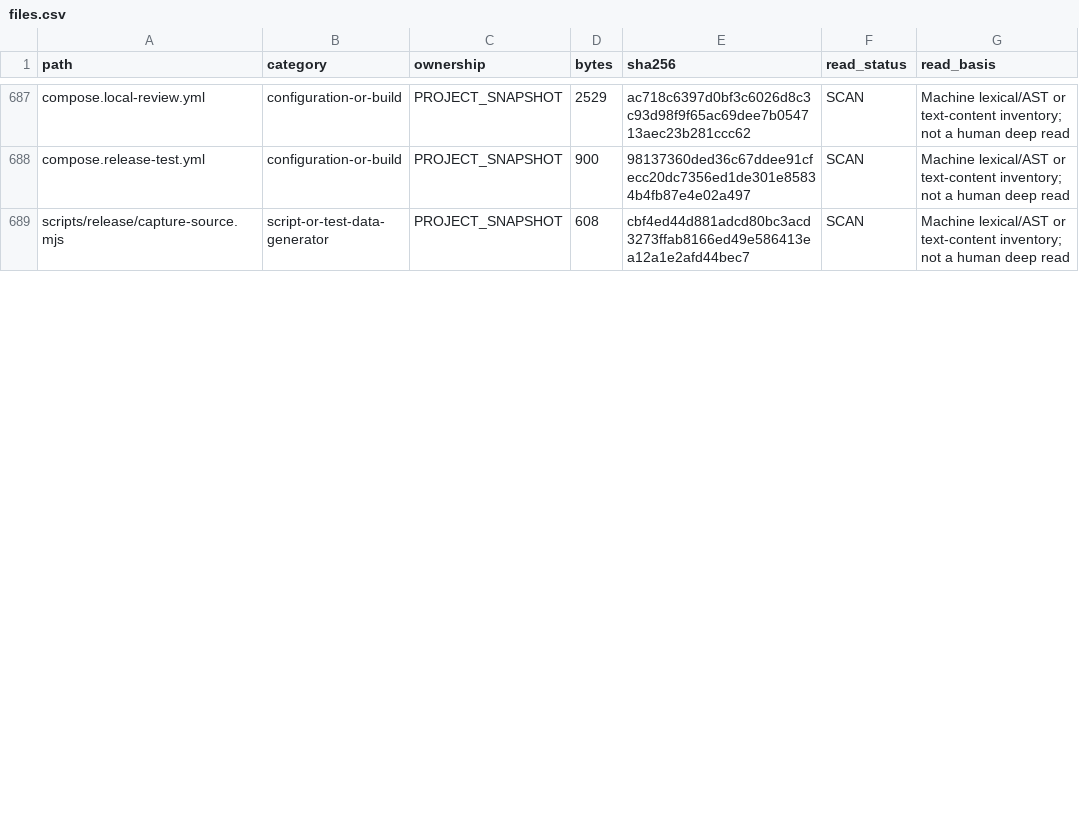
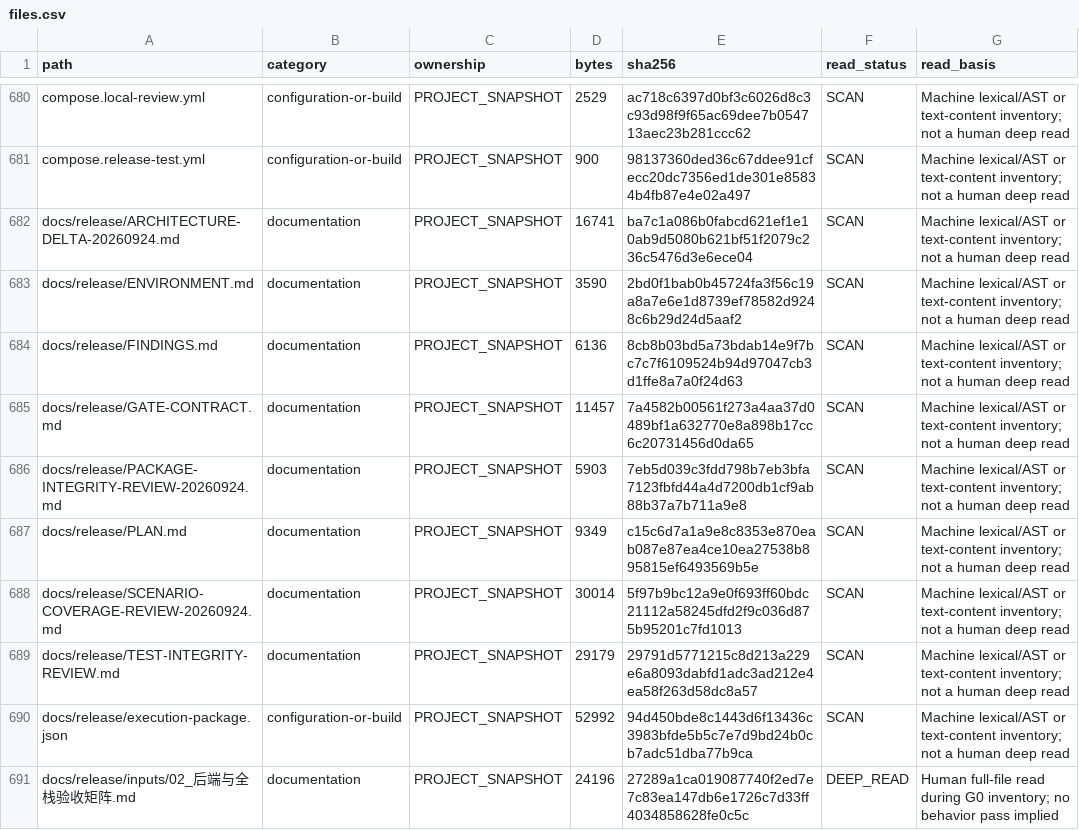
Before and after one commit to SevenTeenBoy17/JKXT, a CSV file: docs/release/inventory/files.csv, drawn as a sheet; only a part is shown, gaps mark what is left out; the shorter side is filled out with more unchanged rows; the diff covers the shown part only.

```diff
--- a/docs/release/inventory/files.csv
+++ b/docs/release/inventory/files.csv
@@ -688 +681,11 @@
 "compose.release-test.yml","configuration-or-build","PROJECT_SNAPSHOT","900","98137360ded36c67ddee91cfecc20dc7356ed1de301e85834b4fb87e4e02a497","SCAN","Machine lexical/AST or text-content inventory; not a human deep read"
+"docs/release/ARCHITECTURE-DELTA-20260924.md","documentation","PROJECT_SNAPSHOT","16741","ba7c1a086b0fabcd621ef1e10ab9d5080b621bf51f2079c236c5476d3e6ece04","SCAN","Machine lexical/AST or text-content inventory; not a human deep read"
+"docs/release/ENVIRONMENT.md","documentation","PROJECT_SNAPSHOT","3590","2bd0f1bab0b45724fa3f56c19a8a7e6e1d8739ef78582d9248c6b29d24d5aaf2","SCAN","Machine lexical/AST or text-content inventory; not a human deep read"
+"docs/release/FINDINGS.md","documentation","PROJECT_SNAPSHOT","6136","8cb8b03bd5a73bdab14e9f7bc7c7f6109524b94d97047cb3d1ffe8a7a0f24d63","SCAN","Machine lexical/AST or text-content inventory; not a human deep read"
+"docs/release/GATE-CONTRACT.md","documentation","PROJECT_SNAPSHOT","11457","7a4582b00561f273a4aa37d0489bf1a632770e8a898b17cc6c20731456d0da65","SCAN","Machine lexical/AST or text-content inventory; not a human deep read"
+"docs/release/PACKAGE-INTEGRITY-REVIEW-20260924.md","documentation","PROJECT_SNAPSHOT","5903","7eb5d039c3fdd798b7eb3bfa7123fbfd44a4d7200db1cf9ab88b37a7b711a9e8","SCAN","Machine lexical/AST or text-content inventory; not a human deep read"
+"docs/release/PLAN.md","documentation","PROJECT_SNAPSHOT","9349","c15c6d7a1a9e8c8353e870eab087e87ea4ce10ea27538b895815ef6493569b5e","SCAN","Machine lexical/AST or text-content inventory; not a human deep read"
+"docs/release/SCENARIO-COVERAGE-REVIEW-20260924.md","documentation","PROJECT_SNAPSHOT","30014","5f97b9bc12a9e0f693ff60bdc21112a58245dfd2f9c036d875b95201c7fd1013","SCAN","Machine lexical/AST or text-content inventory; not a human deep read"
+"docs/release/TEST-INTEGRITY-REVIEW.md","documentation","PROJECT_SNAPSHOT","29179","29791d5771215c8d213a229e6a8093dabfd1adc3ad212e4ea58f263d58dc8a57","SCAN","Machine lexical/AST or text-content inventory; not a human deep read"
+"docs/release/execution-package.json","configuration-or-build","PROJECT_SNAPSHOT","52992","94d450bde8c1443d6f13436c3983bfde5b5c7e7d9bd24b0cb7adc51dba77b9ca","SCAN","Machine lexical/AST or text-content inventory; not a human deep read"
+"docs/release/inputs/02_后端与全栈验收矩阵.md","documentation","PROJECT_SNAPSHOT","24196","27289a1ca019087740f2ed7e7c83ea147db6e1726c7d33ff4034858628fe0c5c","DEEP_READ","Human full-file read during G0 inventory; no behavior pass implied"
```
Also changed, not shown: 9 added rows, 4 removed rows, 3 moved rows and 14 edited cells elsewhere in this file, 22 other files.
